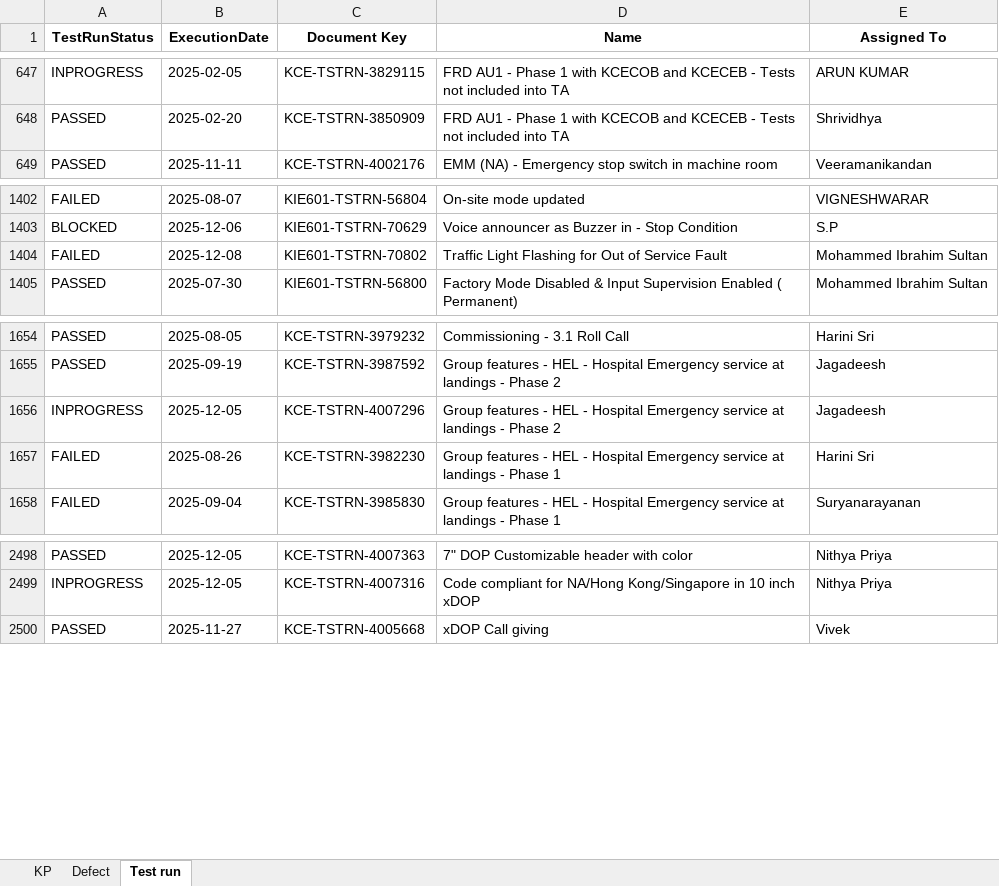
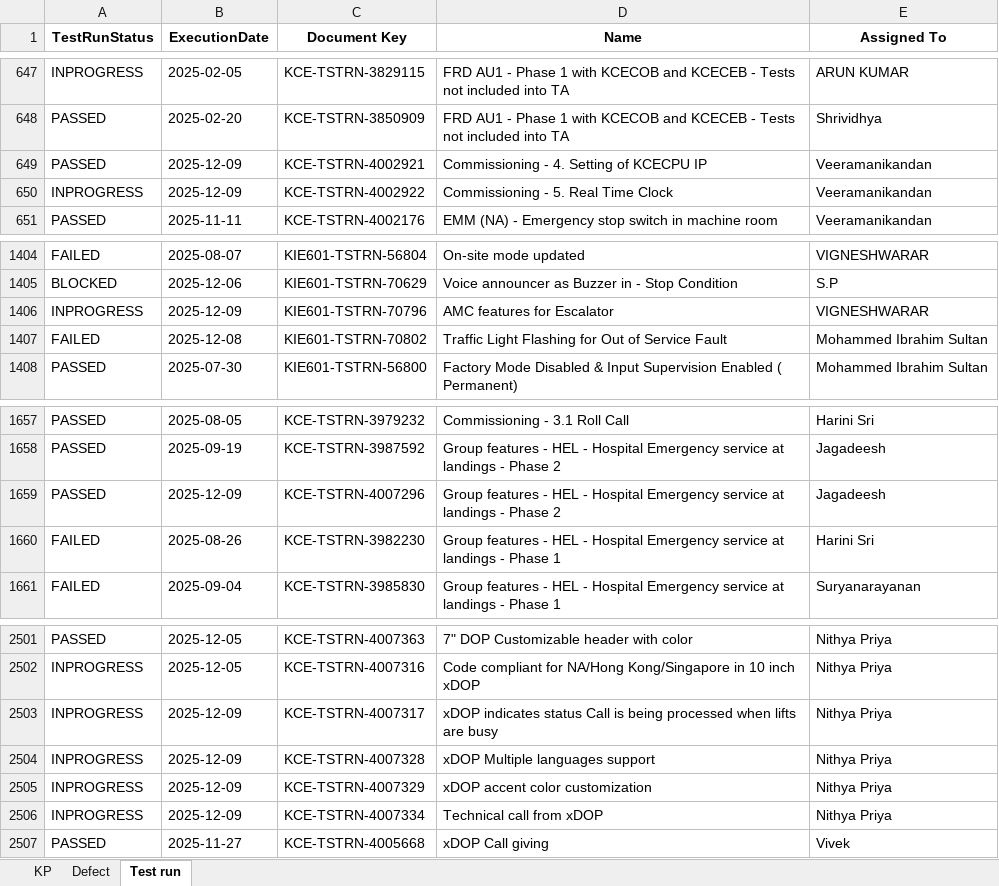
Before and after one commit to DineshGoverthanan/KCE_KPI, an Excel workbook: kp_data.xlsx, sheet Test run, drawn as a sheet; only a part is shown, gaps mark what is left out; values as stored, in another font and other column widths than the file's, no borders; addresses are those after the commit; the diff names each change by its address in the sheet, - before the commit and + after, or states it on an @@ line.

```diff
--- a/kp_data.xlsx (sheet Test run)
+++ b/kp_data.xlsx (sheet Test run)
+row 649: PASSED | 2025-12-09 | KCE-TSTRN-4002921 | Commissioning - 4. Setting of KCECPU IP | Veeramanikandan
+row 650: INPROGRESS | 2025-12-09 | KCE-TSTRN-4002922 | Commissioning - 5. Real Time Clock | Veeramanikandan
+row 1406: INPROGRESS | 2025-12-09 | KIE601-TSTRN-70796 | AMC features for Escalator | VIGNESHWARAR
-A1659 (TestRunStatus): INPROGRESS
+A1659 (TestRunStatus): PASSED
-B1659 (ExecutionDate): 2025-12-05
+B1659 (ExecutionDate): 2025-12-09
+row 2503: INPROGRESS | 2025-12-09 | KCE-TSTRN-4007317 | xDOP indicates status Call is being processed when lifts are busy | Nithya Priya
+row 2504: INPROGRESS | 2025-12-09 | KCE-TSTRN-4007328 | xDOP Multiple languages support | Nithya Priya
+row 2505: INPROGRESS | 2025-12-09 | KCE-TSTRN-4007329 | xDOP accent color customization | Nithya Priya
+row 2506: INPROGRESS | 2025-12-09 | KCE-TSTRN-4007334 | Technical call from xDOP | Nithya Priya
```
Also changed, not shown: sheet KP, 11 other files.
